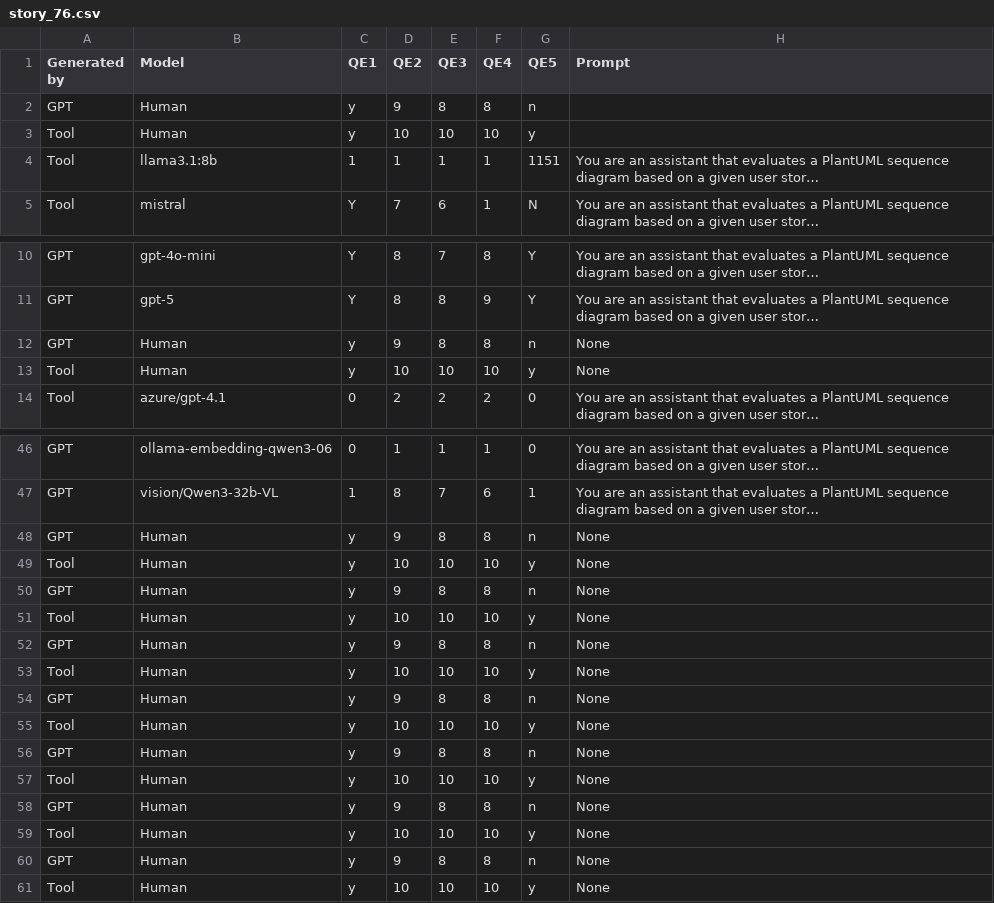
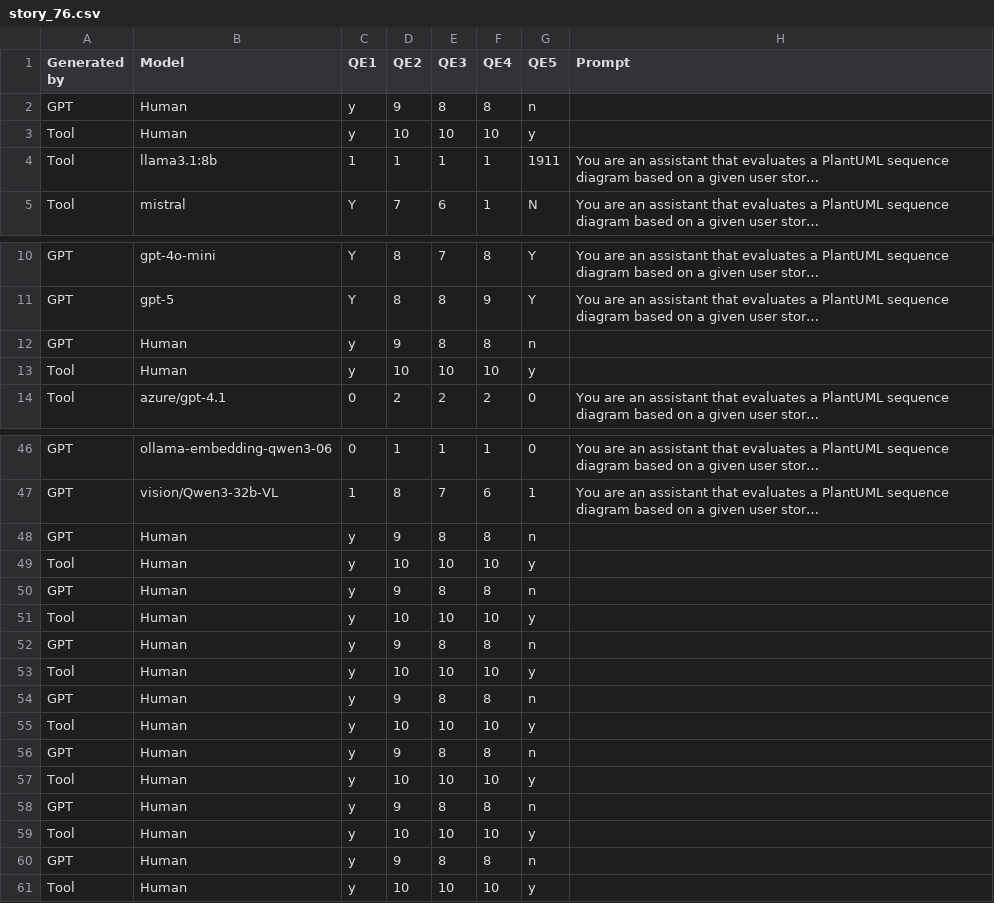
Before and after one commit to wbfenijo/Bakalarka, a CSV file: evaluation_outputs/story_76.csv, drawn as a sheet; only a part is shown, gaps mark what is left out; long unchanged cells end in …; the diff names each change by its address in the sheet, - before the commit and + after, or states it on an @@ line.

```diff
--- a/evaluation_outputs/story_76.csv
+++ b/evaluation_outputs/story_76.csv
-G4 (QE5): 1151
+G4 (QE5): 1911
-H12:H13 (Prompt): None
+H12:H13 (Prompt): (empty)
-H48:H61 (Prompt): None
+H48:H61 (Prompt): (empty)
```
Also changed, not shown: evaluation_outputs/story_8.csv, 1 other file.
